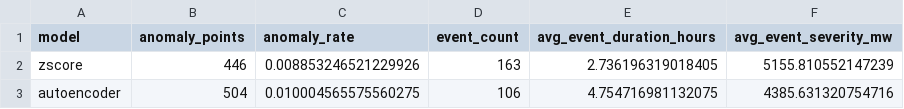
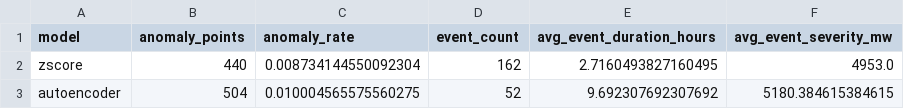
Before and after one commit to shubhambansal11-code/OPSD_Anomaly_Detection, a CSV file: outputs/summary_metrics.csv, drawn as a sheet.

```diff
--- a/outputs/summary_metrics.csv
+++ b/outputs/summary_metrics.csv
@@ -1,3 +1,3 @@
 model,anomaly_points,anomaly_rate,event_count,avg_event_duration_hours,avg_event_severity_mw
-zscore,446,0.008853246521229926,163,2.736196319018405,5155.810552147239
-autoencoder,504,0.010004565575560275,106,4.754716981132075,4385.631320754716
+zscore,440,0.008734144550092304,162,2.7160493827160495,4953.0
+autoencoder,504,0.010004565575560275,52,9.692307692307692,5180.384615384615
```
Also changed, not shown: outputs/ae_events.csv, outputs/z_events.csv, 9 other files.
